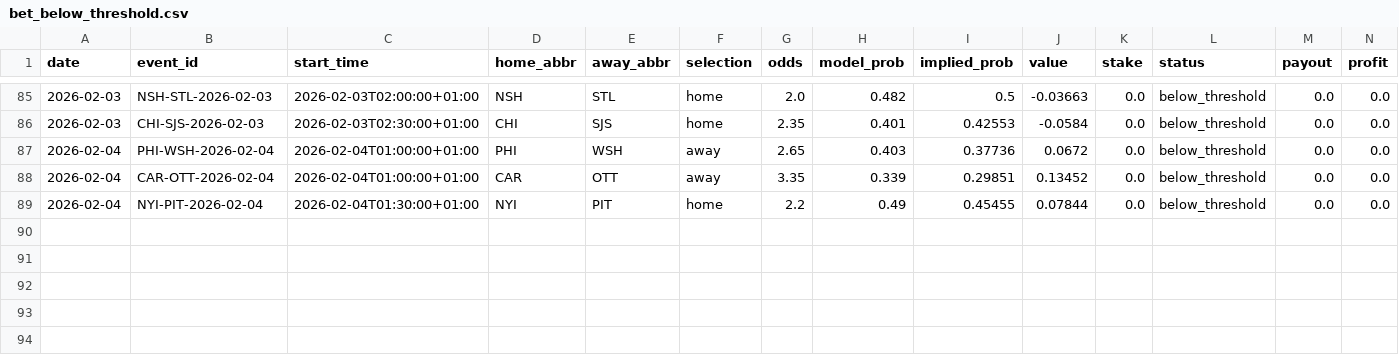
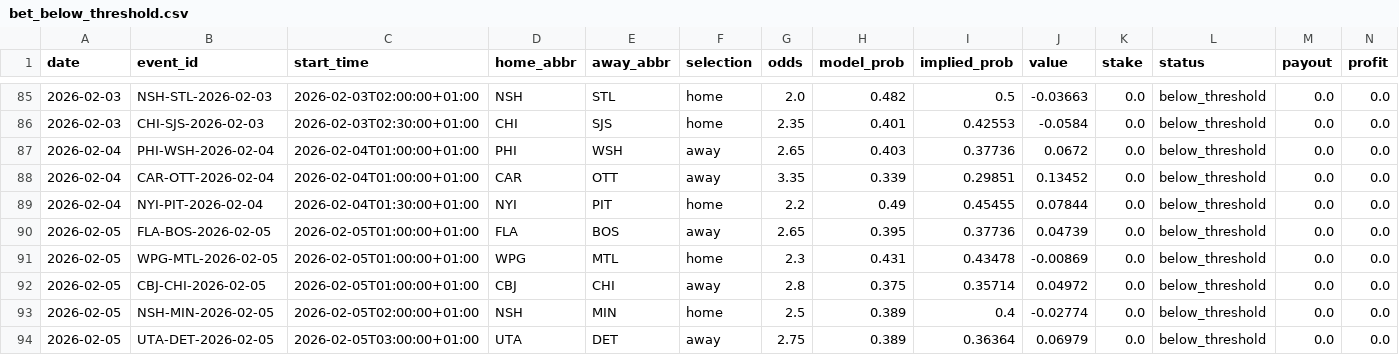
Before and after one commit to egeiran/NHL-ML-Prediction-Model, a CSV file: NHL/data/bet_below_threshold.csv, drawn as a sheet; only a part is shown, gaps mark what is left out; rows hold the shown columns only; the diff names each change by its address in the sheet, - before the commit and + after, or states it on an @@ line.

```diff
--- a/NHL/data/bet_below_threshold.csv
+++ b/NHL/data/bet_below_threshold.csv
+row 90: 2026-02-05 | FLA-BOS-2026-02-05 | 2026-02-05T01:00:00+01:00 | FLA | BOS | away | 2.65 | 0.395 | 0.37736 | 0.04739 | 0.0 | below_threshold | 0.0 | 0.0
+row 91: 2026-02-05 | WPG-MTL-2026-02-05 | 2026-02-05T01:00:00+01:00 | WPG | MTL | home | 2.3 | 0.431 | 0.43478 | -0.00869 | 0.0 | below_threshold | 0.0 | 0.0
+row 92: 2026-02-05 | CBJ-CHI-2026-02-05 | 2026-02-05T01:00:00+01:00 | CBJ | CHI | away | 2.8 | 0.375 | 0.35714 | 0.04972 | 0.0 | below_threshold | 0.0 | 0.0
+row 93: 2026-02-05 | NSH-MIN-2026-02-05 | 2026-02-05T02:00:00+01:00 | NSH | MIN | home | 2.5 | 0.389 | 0.4 | -0.02774 | 0.0 | below_threshold | 0.0 | 0.0
+row 94: 2026-02-05 | UTA-DET-2026-02-05 | 2026-02-05T03:00:00+01:00 | UTA | DET | away | 2.75 | 0.389 | 0.36364 | 0.06979 | 0.0 | below_threshold | 0.0 | 0.0
```
Also changed, not shown: NHL/data/bet_history.csv, 4 other files.
